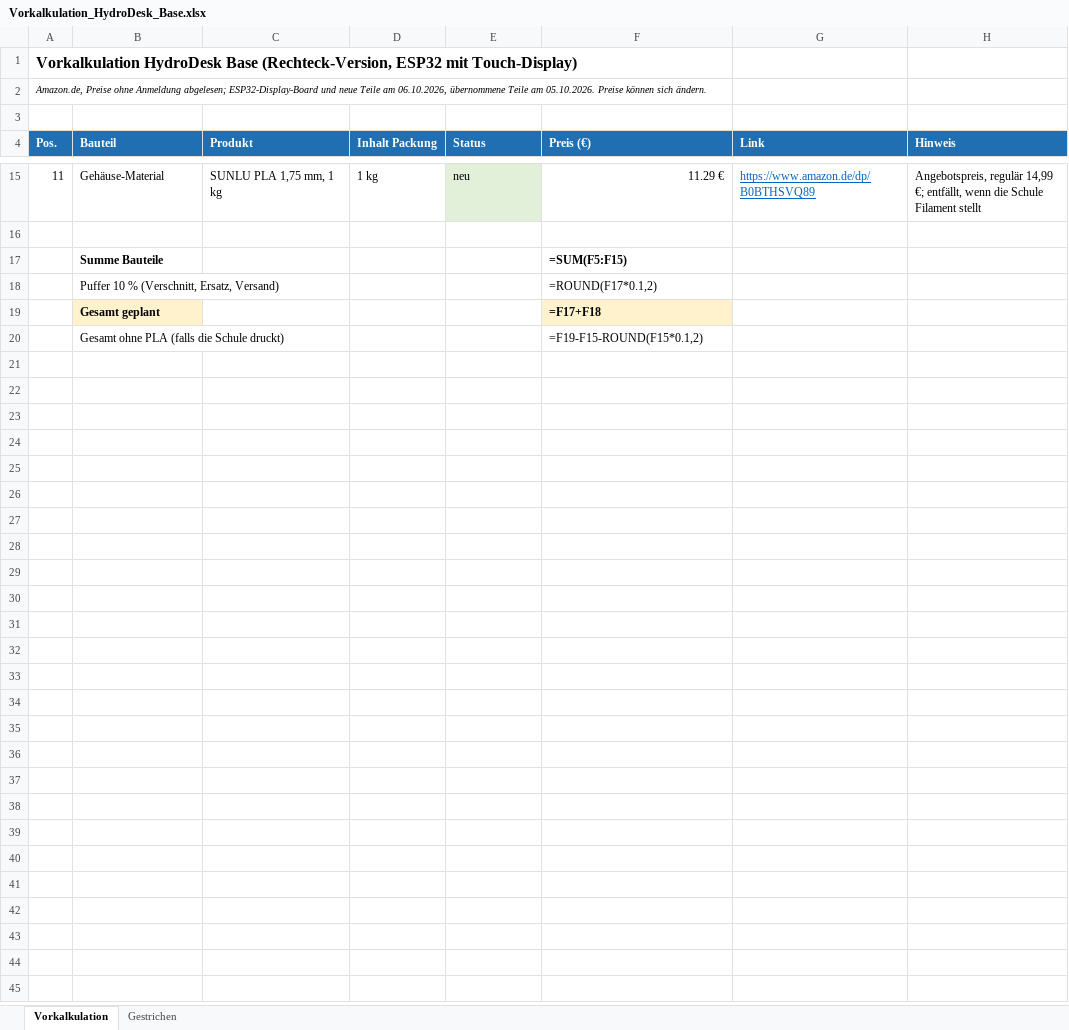
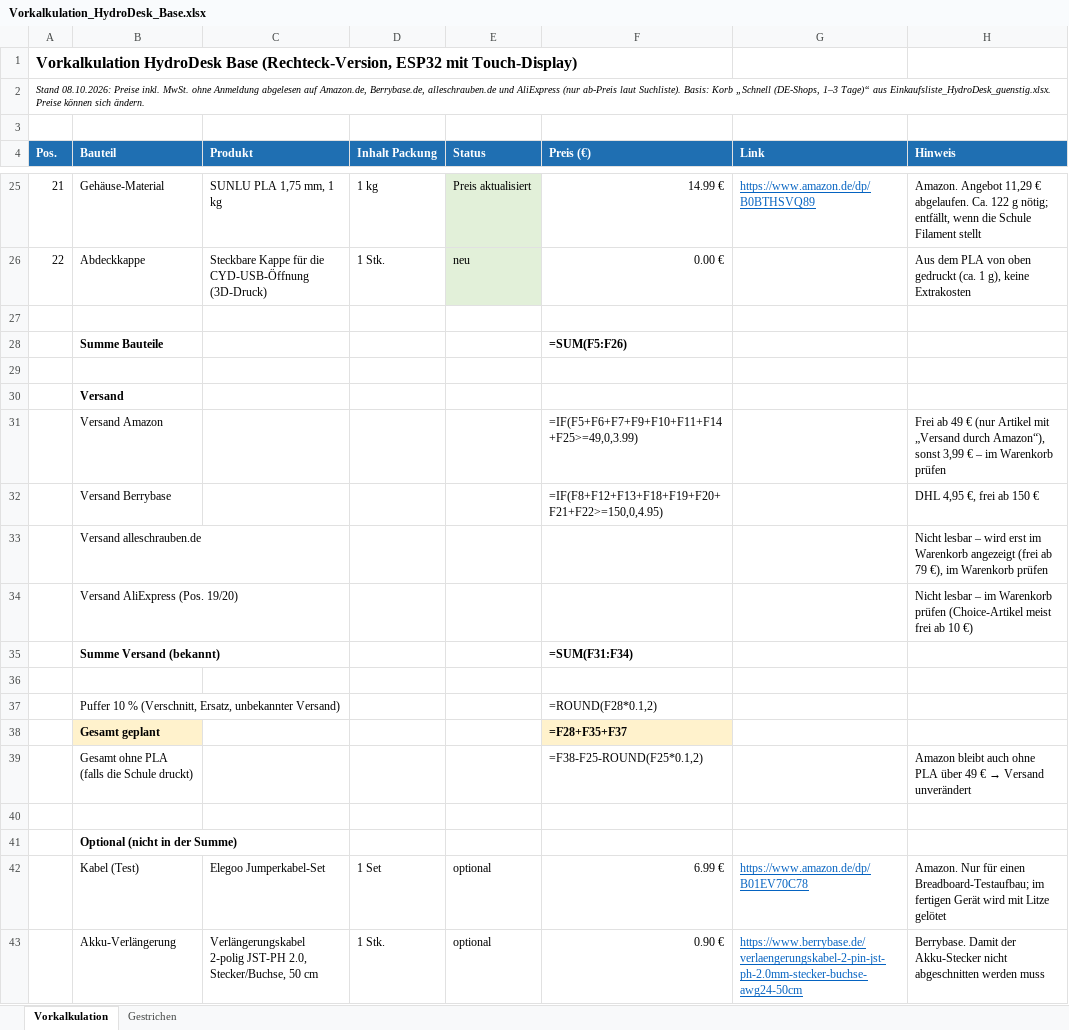
Before and after one commit to bekuz007/hydrodesk-base, an Excel workbook: doku/Vorkalkulation_HydroDesk_Base.xlsx, sheet Vorkalkulation, drawn as a sheet; only a part is shown, gaps mark what is left out; values as stored, in another font and other column widths than the file's, no borders; formulas without a stored value are shown as written; addresses are those after the commit; the diff covers the shown part only; the diff names each change by its address in the sheet, - before the commit and + after, or states it on an @@ line.

Commit message:
Vorkalkulation aktualisiert (Stand 08.10.2026): 5-V-Wandler, Schrauben, Kleinteile, Versand; Einkaufsliste mit Preisvergleich

```diff
--- a/doku/Vorkalkulation_HydroDesk_Base.xlsx (sheet Vorkalkulation)
+++ b/doku/Vorkalkulation_HydroDesk_Base.xlsx (sheet Vorkalkulation)
@@ column A (Pos.) renumbered between rows 2 and 25 @@
-E25 (Status): neu
+E25 (Status): Preis aktualisiert
-F25 (Preis (€)): 11.29 €
+F25 (Preis (€)): 14.99 €
-H25 (Hinweis): Angebotspreis, regulär 14,99 €; entfällt, wenn…
+H25 (Hinweis): Amazon. Angebot 11,29 € abgelaufen. Ca. 122 g nötig; entfällt, wenn…
+row 26: 22 | Abdeckkappe | Steckbare Kappe für die CYD-USB-Öffnung (3D-Druck) | 1 Stk. | neu | 0.00 € |  | Aus dem PLA von oben gedruckt (ca. 1 g), keine Extrakosten
-F28 (Preis (€)): =SUM(F5:F15)
+F28 (Preis (€)): =SUM(F5:F26)
+row 29: (empty)
+row 30:  | Versand
+row 31:  | Versand Amazon |  |  |  | =IF(F5+F6+F7+F9+F10+F11+F14+F25>=49,0,3.99) |  | Frei ab 49 € (nur Artikel mit „Versand durch Amazon“), sonst 3,99 € – im Warenkorb prüfen
+row 32:  | Versand Berrybase |  |  |  | =IF(F8+F12+F13+F18+F19+F20+F21+F22>=150,0,4.95) |  | DHL 4,95 €, frei ab 150 €
+row 33:  | Versand alleschrauben.de |  |  |  |  |  | Nicht lesbar – wird erst im Warenkorb angezeigt (frei ab 79 €), im Warenkorb prüfen
+row 34:  | Versand AliExpress (Pos. 19/20) |  |  |  |  |  | Nicht lesbar – im Warenkorb prüfen (Choice-Artikel meist frei ab 10 €)
+row 35:  | Summe Versand (bekannt) |  |  |  | =SUM(F31:F34)
+row 36: (empty)
-B37 (Bauteil): …(Verschnitt, Ersatz, Versand)
+B37 (Bauteil): …(Verschnitt, Ersatz, unbekannter Versand)
-F37 (Preis (€)): =ROUND(F17*0.1,2)
+F37 (Preis (€)): =ROUND(F28*0.1,2)
-F38 (Preis (€)): =F17+F18
+F38 (Preis (€)): =F28+F35+F37
-F39 (Preis (€)): =F19-F15-ROUND(F15*0.1,2)
+F39 (Preis (€)): =F38-F25-ROUND(F25*0.1,2)
@@ H39 (Hinweis): (empty) → Amazon bleibt auch ohne PLA über 49 € → Versand unverändert @@
+row 40: (empty)
+row 41:  | Optional (nicht in der Summe)
+row 42:  | Kabel (Test) | Elegoo Jumperkabel-Set | 1 Set | optional | 6.99 € | https://www.amazon.de/dp/B01EV70C78 | Amazon. Nur für einen Breadboard-Testaufbau; im fertigen Gerät wird mit Litze gelötet
+row 43:  | Akku-Verlängerung | Verlängerungskabel 2-polig JST-PH 2.0, Stecker/Buchse, 50 cm | 1 Stk. | optional | 0.90 € | https://www.berrybase.de/verlaengerungskabel-2-pin-jst-ph-2.0mm-stecker-buchse-awg24-50cm | Berrybase. Damit der Akku-Stecker nicht abgeschnitten werden muss
```
Also changed, not shown: 11 added rows, 1 removed row, 27 edited cells and cell formats elsewhere in this sheet, sheet Gestrichen, 2 other files.
